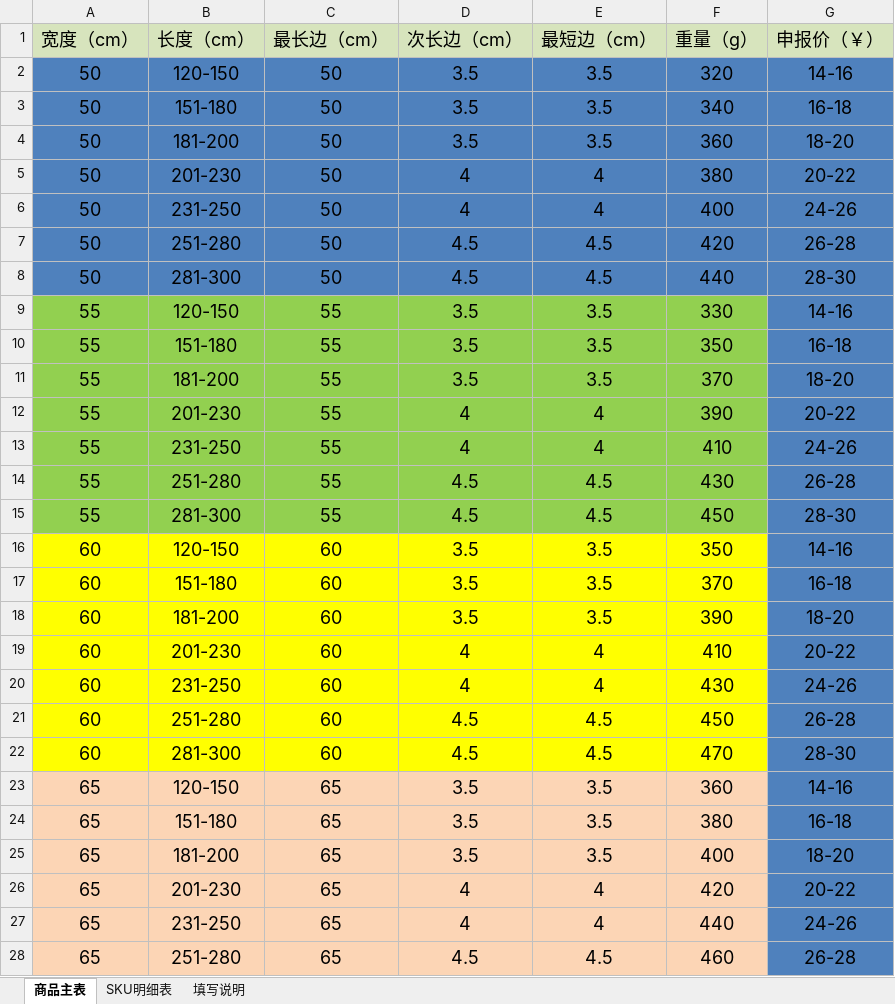
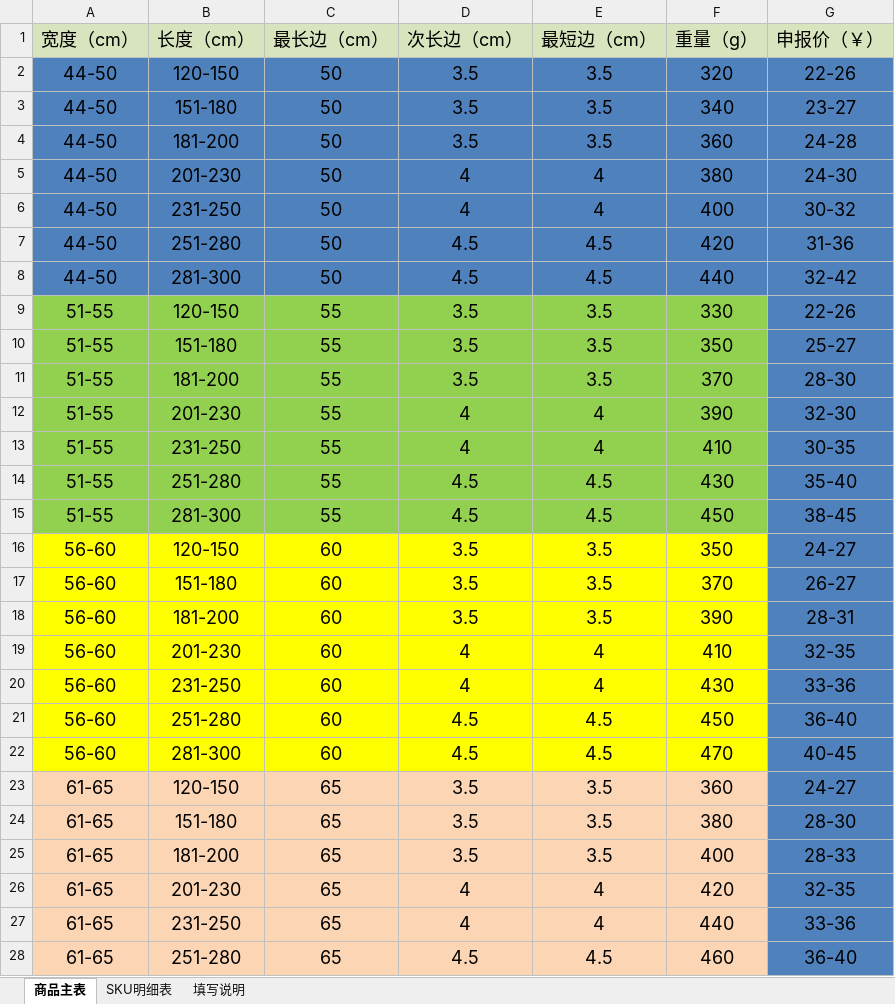
Before and after one commit to dohkone/ToolBox, an Excel workbook: tools/python/temu-product-sheet/data/size_specs.xlsx, sheet 商品主表, drawn as a sheet; only a part is shown; values as stored, in another font and other column widths than the file's, no borders; the diff covers the shown part only; the diff names each change by its address in the sheet, - before the commit and + after, or states it on an @@ line.

```diff
--- a/tools/python/temu-product-sheet/data/size_specs.xlsx (sheet 商品主表)
+++ b/tools/python/temu-product-sheet/data/size_specs.xlsx (sheet 商品主表)
-A2:A8 (宽度（cm）): 50
+A2:A8 (宽度（cm）): 44-50
-G2 (申报价（￥）): 14-16
+G2 (申报价（￥）): 22-26
-G3 (申报价（￥）): 16-18
+G3 (申报价（￥）): 23-27
-G4 (申报价（￥）): 18-20
+G4 (申报价（￥）): 24-28
-G5 (申报价（￥）): 20-22
+G5 (申报价（￥）): 24-30
-G6 (申报价（￥）): 24-26
+G6 (申报价（￥）): 30-32
-G7 (申报价（￥）): 26-28
+G7 (申报价（￥）): 31-36
-G8 (申报价（￥）): 28-30
+G8 (申报价（￥）): 32-42
-A9:A15 (宽度（cm）): 55
+A9:A15 (宽度（cm）): 51-55
-G9 (申报价（￥）): 14-16
+G9 (申报价（￥）): 22-26
-G10 (申报价（￥）): 16-18
+G10 (申报价（￥）): 25-27
-G11 (申报价（￥）): 18-20
+G11 (申报价（￥）): 28-30
-G12 (申报价（￥）): 20-22
+G12 (申报价（￥）): 32-30
-G13 (申报价（￥）): 24-26
+G13 (申报价（￥）): 30-35
-G14 (申报价（￥）): 26-28
+G14 (申报价（￥）): 35-40
-G15 (申报价（￥）): 28-30
+G15 (申报价（￥）): 38-45
-A16:A22 (宽度（cm）): 60
+A16:A22 (宽度（cm）): 56-60
-G16 (申报价（￥）): 14-16
+G16 (申报价（￥）): 24-27
-G17 (申报价（￥）): 16-18
+G17 (申报价（￥）): 26-27
-G18 (申报价（￥）): 18-20
+G18 (申报价（￥）): 28-31
-G19 (申报价（￥）): 20-22
+G19 (申报价（￥）): 32-35
-G20 (申报价（￥）): 24-26
+G20 (申报价（￥）): 33-36
-G21 (申报价（￥）): 26-28
+G21 (申报价（￥）): 36-40
-G22 (申报价（￥）): 28-30
+G22 (申报价（￥）): 40-45
-A23:A28 (宽度（cm）): 65
+A23:A28 (宽度（cm）): 61-65
-G23 (申报价（￥）): 14-16
+G23 (申报价（￥）): 24-27
-G24 (申报价（￥）): 16-18
+G24 (申报价（￥）): 28-30
-G25 (申报价（￥）): 18-20
+G25 (申报价（￥）): 28-33
-G26 (申报价（￥）): 20-22
+G26 (申报价（￥）): 32-35
-G27 (申报价（￥）): 24-26
+G27 (申报价（￥）): 33-36
-G28 (申报价（￥）): 26-28
+G28 (申报价（￥）): 36-40
```
Also changed, not shown: 16 edited cells elsewhere in this sheet, 11 other files.
